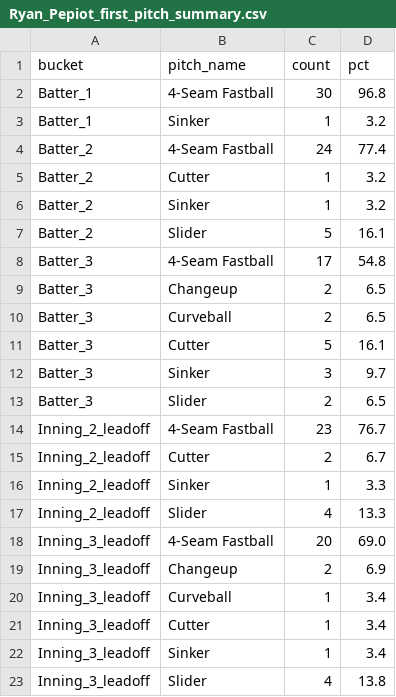
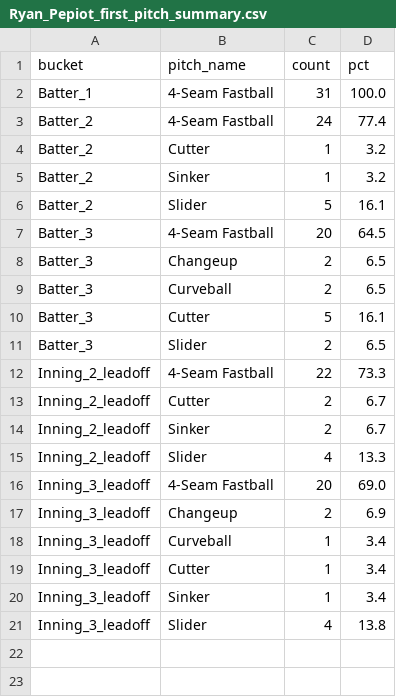
Before and after one commit to kuhny243/pitch-mix-tracker, a CSV file: Ryan_Pepiot_first_pitch_summary.csv, drawn as a sheet.

```diff
--- a/Ryan_Pepiot_first_pitch_summary.csv
+++ b/Ryan_Pepiot_first_pitch_summary.csv
@@ -1,4 +1,3 @@
 bucket,pitch_name,count,pct
-Batter_1,4-Seam Fastball,30,96.8
-Batter_1,Sinker,1,3.2
+Batter_1,4-Seam Fastball,31,100.0
 Batter_2,4-Seam Fastball,24,77.4
@@ -7,3 +6,3 @@ Batter_2,Sinker,1,3.2
 Batter_2,Slider,5,16.1
-Batter_3,4-Seam Fastball,17,54.8
+Batter_3,4-Seam Fastball,20,64.5
 Batter_3,Changeup,2,6.5
@@ -11,7 +10,6 @@ Batter_3,Curveball,2,6.5
 Batter_3,Cutter,5,16.1
-Batter_3,Sinker,3,9.7
 Batter_3,Slider,2,6.5
-Inning_2_leadoff,4-Seam Fastball,23,76.7
+Inning_2_leadoff,4-Seam Fastball,22,73.3
 Inning_2_leadoff,Cutter,2,6.7
-Inning_2_leadoff,Sinker,1,3.3
+Inning_2_leadoff,Sinker,2,6.7
 Inning_2_leadoff,Slider,4,13.3
```
Also changed, not shown: Joe_Ryan_first_pitch.csv, Joe_Ryan_first_pitch_summary.csv, 1 other file.
